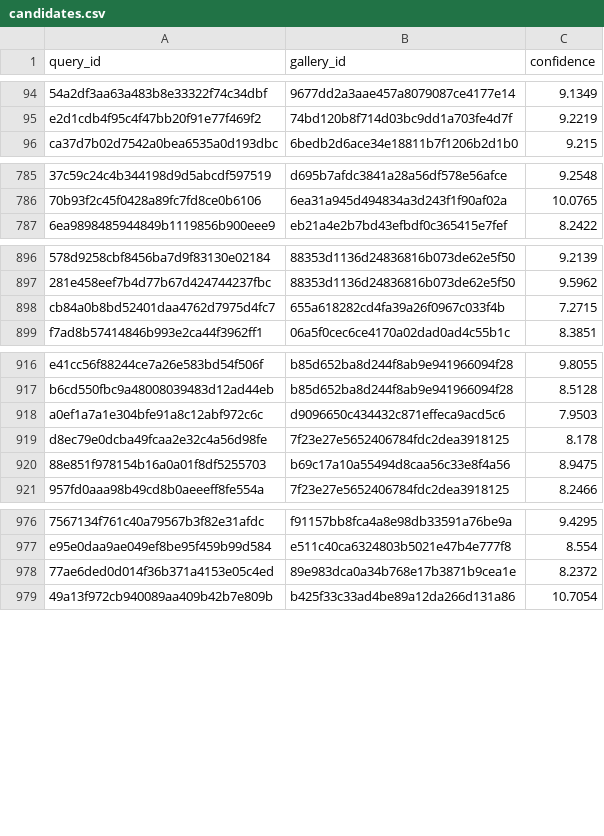
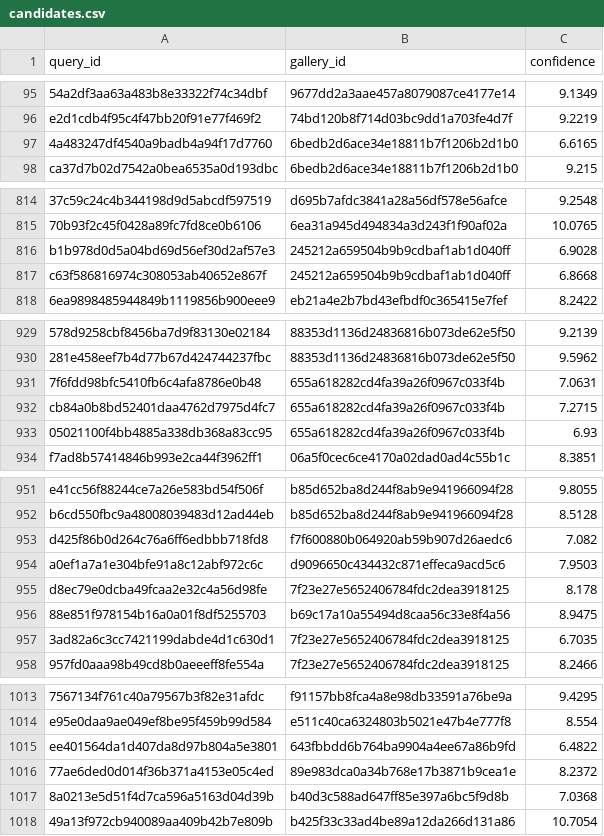
Before and after one commit to chrizantona/yslfalcon, a CSV file: submission/candidates.csv, drawn as a sheet; only a part is shown, gaps mark what is left out; the diff covers the shown part only; the diff names each change by its address in the sheet, - before the commit and + after, or states it on an @@ line.

```diff
--- a/submission/candidates.csv
+++ b/submission/candidates.csv
+row 97: 4a483247df4540a9badb4a94f17d7760 | 6bedb2d6ace34e18811b7f1206b2d1b0 | 6.6165
+row 816: b1b978d0d5a04bd69d56ef30d2af57e3 | 245212a659504b9b9cdbaf1ab1d040ff | 6.9028
+row 817: c63f586816974c308053ab40652e867f | 245212a659504b9b9cdbaf1ab1d040ff | 6.8668
+row 931: 7f6fdd98bfc5410fb6c4afa8786e0b48 | 655a618282cd4fa39a26f0967c033f4b | 7.0631
+row 933: 05021100f4bb4885a338db368a83cc95 | 655a618282cd4fa39a26f0967c033f4b | 6.93
+row 953: d425f86b0d264c76a6ff6edbbb718fd8 | f7f600880b064920ab59b907d26aedc6 | 7.082
+row 957: 3ad82a6c3cc7421199dabde4d1c630d1 | 7f23e27e5652406784fdc2dea3918125 | 6.7035
+row 1015: ee401564da1d407da8d97b804a5e3801 | 643fbbdd6b764ba9904a4ee67a86b9fd | 6.4822
+row 1017: 8a0213e5d51f4d7ca596a5163d04d39b | b40d3c588ad647ff85e397a6bc5f9d8b | 7.0368
```
Also changed, not shown: 30 added rows elsewhere in this file, 3 other files.
